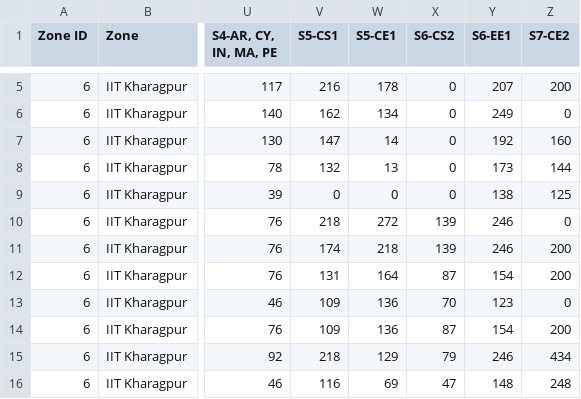
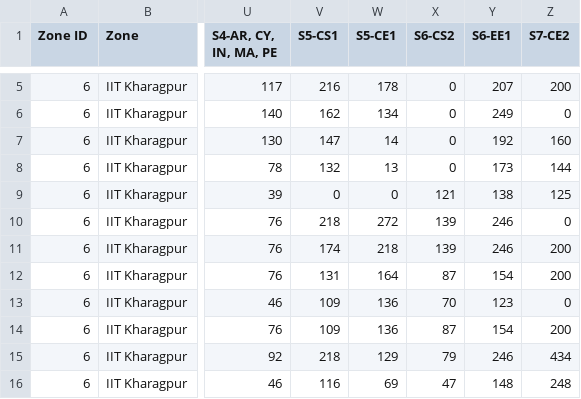
Before and after one commit to mrbalajisk/GATE-exam-center-allocation, a CSV file: data/zone6.csv, drawn as a sheet; only a part is shown, gaps mark what is left out; the diff names each change by its address in the sheet, - before the commit and + after, or states it on an @@ line.

```diff
--- a/data/zone6.csv
+++ b/data/zone6.csv
-X9 (S6-CS2): 0
+X9 (S6-CS2): 121
```
Also changed, not shown: 9 other files.
